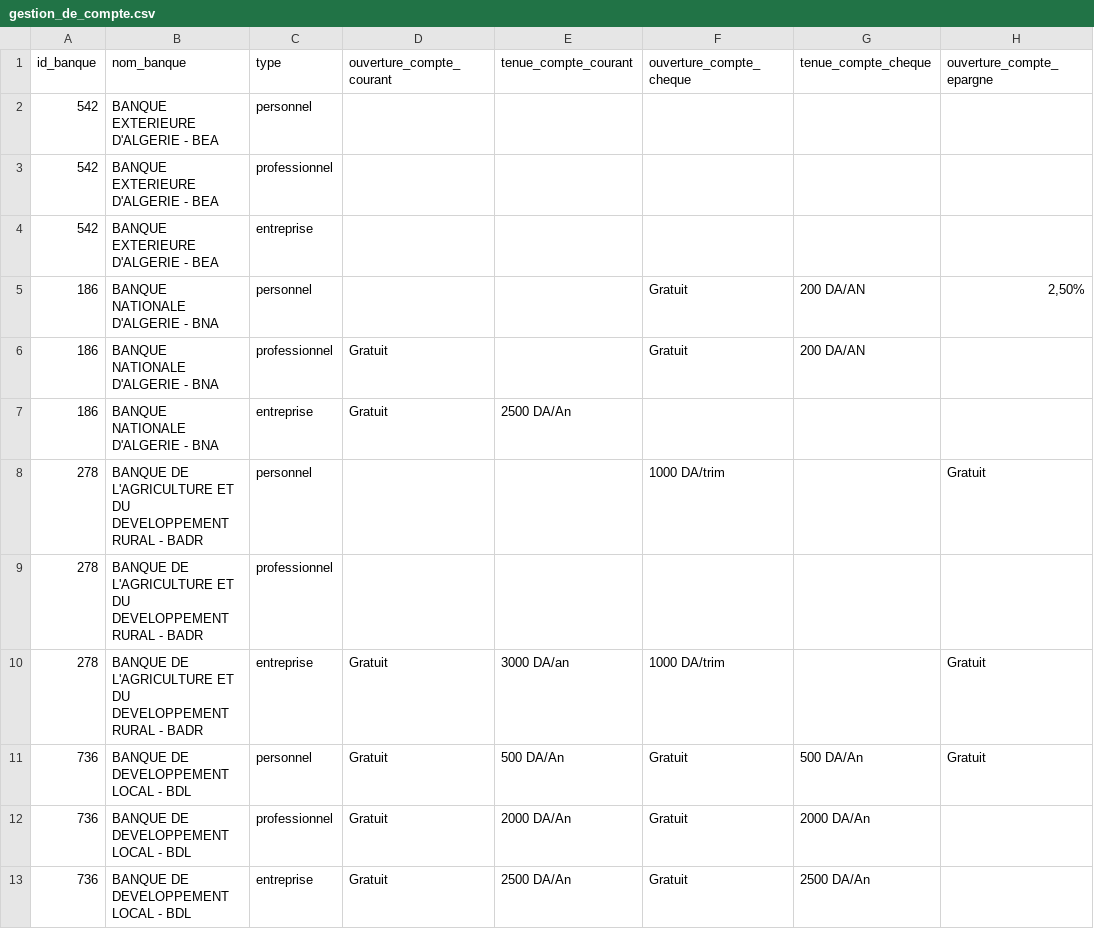
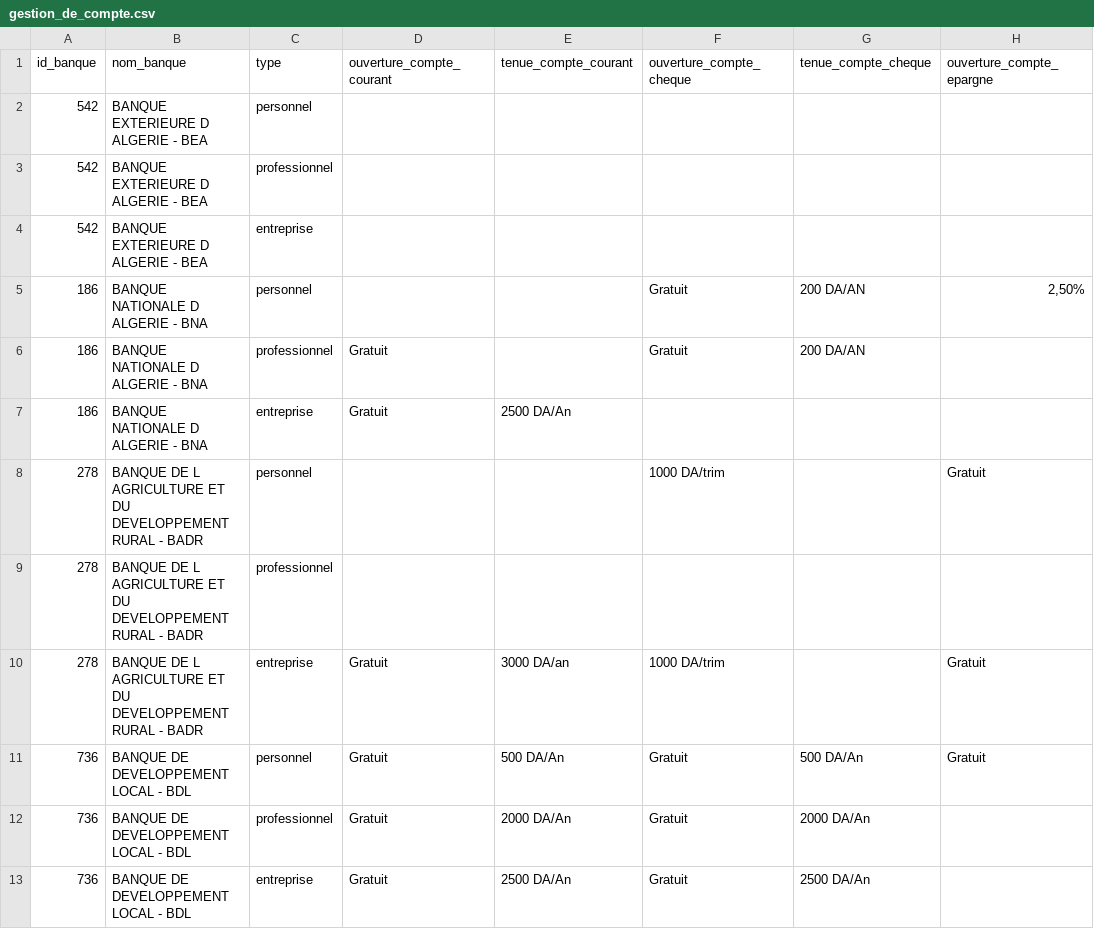
Before and after one commit to Abdelkarim17B/Projet2CP, a CSV file: dataset/tables/gestion_de_compte.csv, drawn as a sheet; only a part is shown; the diff covers the shown part only; the diff names each change by its address in the sheet, - before the commit and + after, or states it on an @@ line.

```diff
--- a/dataset/tables/gestion_de_compte.csv
+++ b/dataset/tables/gestion_de_compte.csv
-B2:B4 (nom_banque): BANQUE EXTERIEURE D'ALGERIE - BEA
+B2:B4 (nom_banque): BANQUE EXTERIEURE D ALGERIE - BEA
-B5:B7 (nom_banque): BANQUE NATIONALE D'ALGERIE - BNA
+B5:B7 (nom_banque): BANQUE NATIONALE D ALGERIE - BNA
-B8:B10 (nom_banque): BANQUE DE L'AGRICULTURE ET DU…
+B8:B10 (nom_banque): BANQUE DE L AGRICULTURE ET DU…
```
Also changed, not shown: 8 edited cells elsewhere in this file, dataset/tables/epargne.csv, dataset/tables/option_de_payment.csv, 16 other files.
